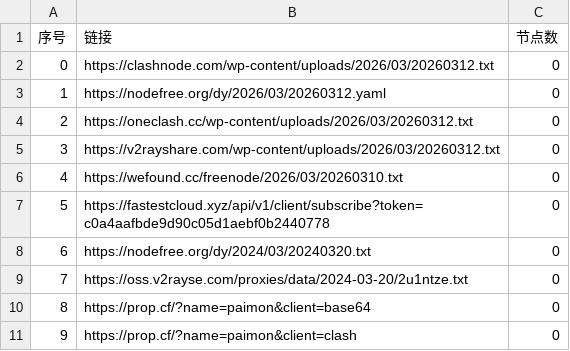
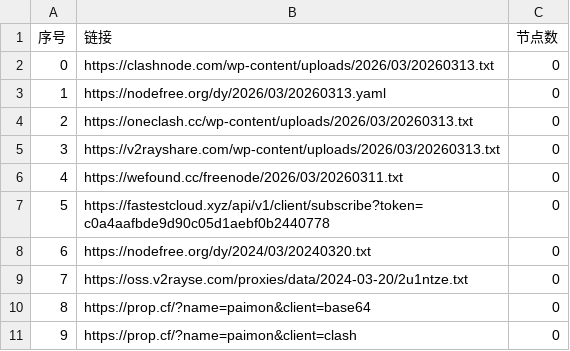
Before and after one commit to xfxx2022/AutoMergePublicNodes, a CSV file: list_result.csv, drawn as a sheet; only a part is shown.

```diff
--- a/list_result.csv
+++ b/list_result.csv
@@ -1,7 +1,7 @@
 序号,链接,节点数
-0,https://clashnode.com/wp-content/uploads/2026/03/20260312.txt,0
-1,https://nodefree.org/dy/2026/03/20260312.yaml,0
-2,https://oneclash.cc/wp-content/uploads/2026/03/20260312.txt,0
-3,https://v2rayshare.com/wp-content/uploads/2026/03/20260312.txt,0
-4,https://wefound.cc/freenode/2026/03/20260310.txt,0
+0,https://clashnode.com/wp-content/uploads/2026/03/20260313.txt,0
+1,https://nodefree.org/dy/2026/03/20260313.yaml,0
+2,https://oneclash.cc/wp-content/uploads/2026/03/20260313.txt,0
+3,https://v2rayshare.com/wp-content/uploads/2026/03/20260313.txt,0
+4,https://wefound.cc/freenode/2026/03/20260311.txt,0
 5,https://fastestcloud.xyz/api/v1/client/subscribe?token=c0a4aafbde9d90c05d1aebf0b2440778,0
```
Also changed, not shown: 4 other files.
